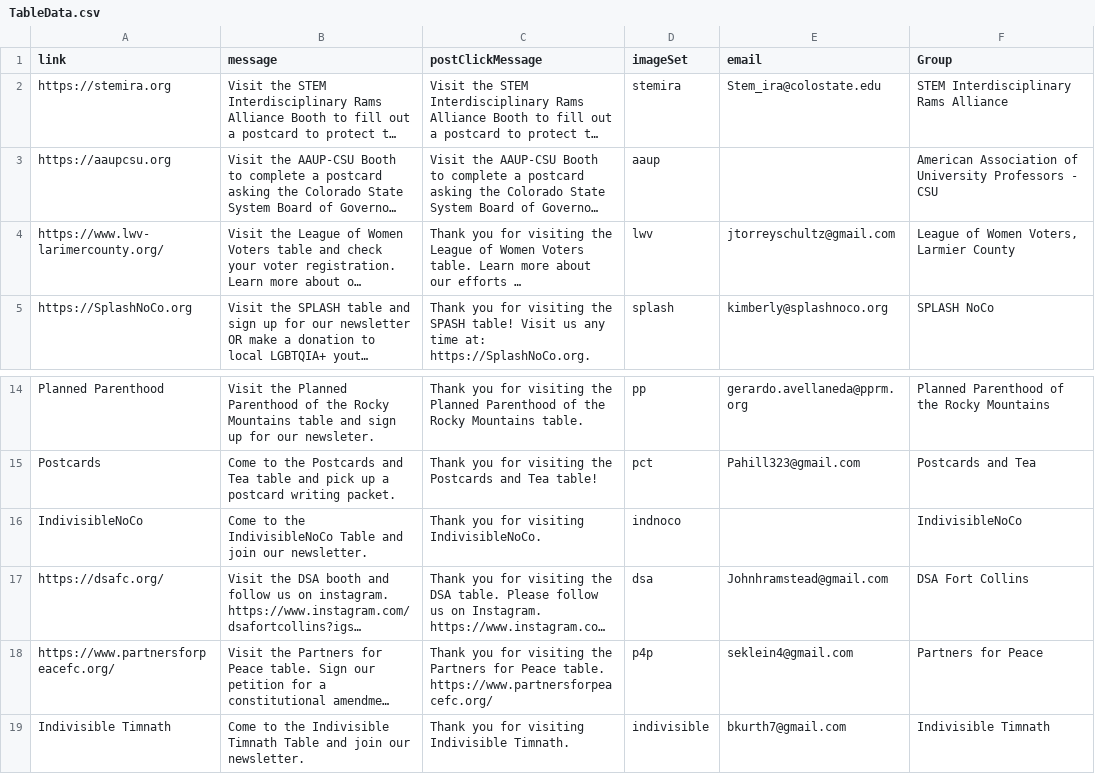
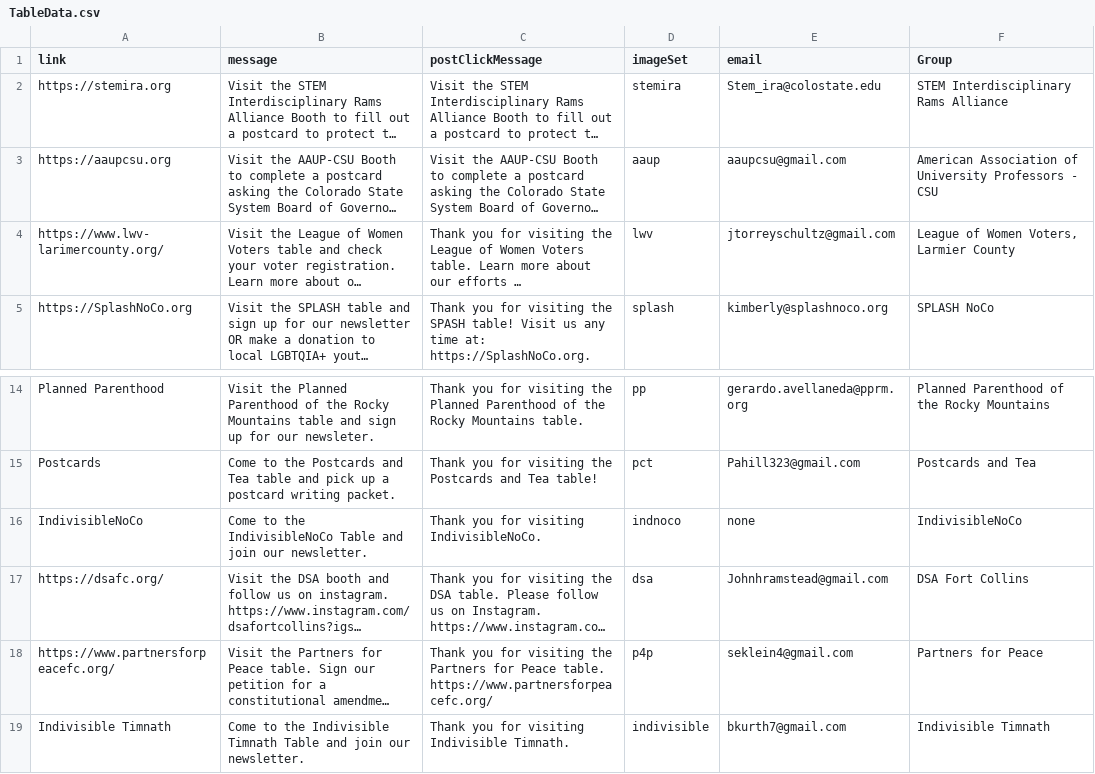
Before and after one commit to Munsky/NoKingsAAUP, a CSV file: bingoData/TableData.csv, drawn as a sheet; only a part is shown, gaps mark what is left out; long unchanged cells end in …; the diff names each change by its address in the sheet, - before the commit and + after, or states it on an @@ line.

Commit message:
Update TableData.csv

```diff
--- a/bingoData/TableData.csv
+++ b/bingoData/TableData.csv
-E3 (email): (empty)
+E3 (email): aaupcsu@gmail.com
-E16 (email): (empty)
+E16 (email): none
```
